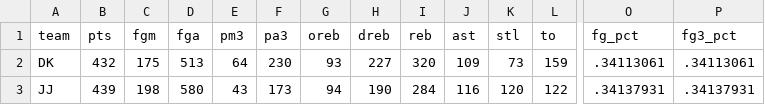
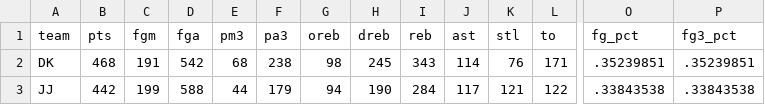
Before and after one commit to DongheeJo/kgsa_basketball, a CSV file: team_total.csv, drawn as a sheet; only a part is shown, gaps mark what is left out; the diff names each change by its address in the sheet, - before the commit and + after, or states it on an @@ line.

```diff
--- a/team_total.csv
+++ b/team_total.csv
-B2 (pts): 432
+B2 (pts): 468
-C2 (fgm): 175
+C2 (fgm): 191
-D2 (fga): 513
+D2 (fga): 542
-E2 (pm3): 64
+E2 (pm3): 68
-F2 (pa3): 230
+F2 (pa3): 238
-G2 (oreb): 93
+G2 (oreb): 98
-H2 (dreb): 227
+H2 (dreb): 245
-I2 (reb): 320
+I2 (reb): 343
-J2 (ast): 109
+J2 (ast): 114
-K2 (stl): 73
+K2 (stl): 76
-L2 (to): 159
+L2 (to): 171
-O2 (fg_pct): .34113061
+O2 (fg_pct): .35239851
-P2 (fg3_pct): .34113061
+P2 (fg3_pct): .35239851
-B3 (pts): 439
+B3 (pts): 442
-C3 (fgm): 198
+C3 (fgm): 199
-D3 (fga): 580
+D3 (fga): 588
-E3 (pm3): 43
+E3 (pm3): 44
-F3 (pa3): 173
+F3 (pa3): 179
-J3 (ast): 116
+J3 (ast): 117
-K3 (stl): 120
+K3 (stl): 121
-O3 (fg_pct): .34137931
+O3 (fg_pct): .33843538
-P3 (fg3_pct): .34137931
+P3 (fg3_pct): .33843538
```
Also changed, not shown: individual_per_series.csv, individual_total.csv, 2 other files.
